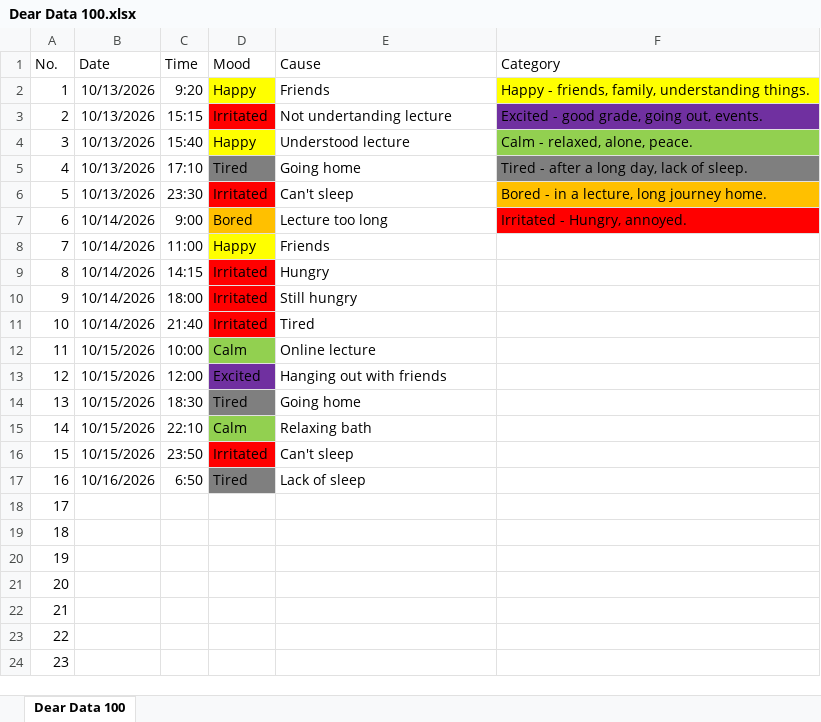
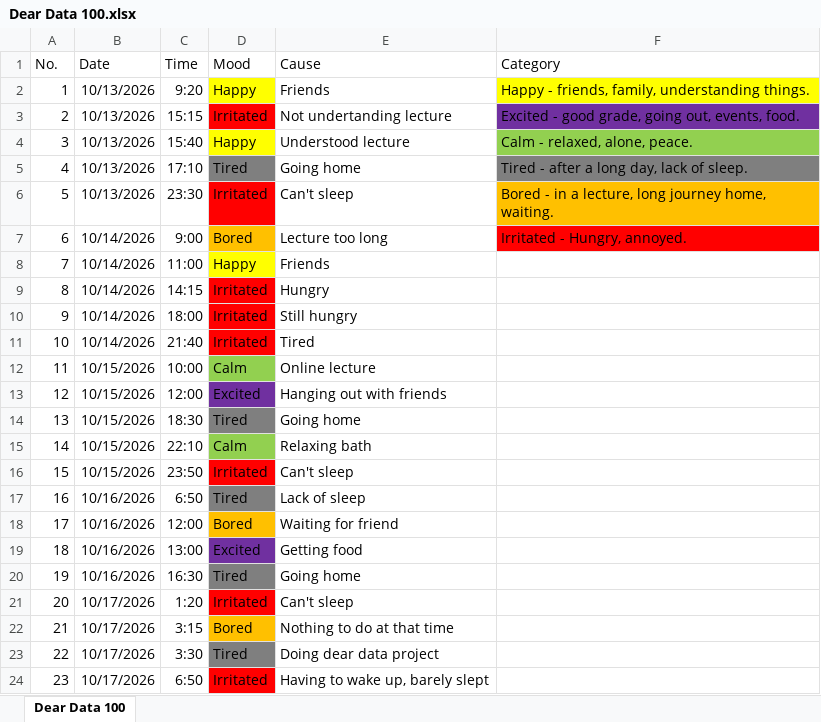
Before and after one commit to nooramtul98/dear-data, an Excel workbook: Dear Data 100.xlsx, sheet Dear Data 100, drawn as a sheet; only a part is shown; values as stored, in another font and other column widths than the file's, no borders; the diff covers the shown part only; the diff names each change by its address in the sheet, - before the commit and + after, or states it on an @@ line.

Commit message:
Update Dear Data 100.xlsx

```diff
--- a/Dear Data 100.xlsx (sheet Dear Data 100)
+++ b/Dear Data 100.xlsx (sheet Dear Data 100)
-F3 (Category): Excited - good grade, going out, events.
+F3 (Category): Excited - good grade, going out, events, food.
-F6 (Category): Bored - in a lecture, long journey home.
+F6 (Category): Bored - in a lecture, long journey home, waiting.
-B18:B20 (Date): (empty)
+B18:B20 (Date): 10/16/2026
-C18 (Time): (empty)
+C18 (Time): 12:00
-D18 (Mood): (empty)
+D18 (Mood): Bored
-D18 fill: none
+D18 fill: #FFC000
-E18 (Cause): (empty)
+E18 (Cause): Waiting for friend
-C19 (Time): (empty)
+C19 (Time): 13:00
-D19 (Mood): (empty)
+D19 (Mood): Excited
-D19 fill: none
+D19 fill: #7030A0
-E19 (Cause): (empty)
+E19 (Cause): Getting food
-C20 (Time): (empty)
+C20 (Time): 16:30
-D20 (Mood): (empty)
+D20 (Mood): Tired
-D20 fill: none
+D20 fill: #7F7F7F
-E20 (Cause): (empty)
+E20 (Cause): Going home
-B21:B24 (Date): (empty)
+B21:B24 (Date): 10/17/2026
-C21 (Time): (empty)
+C21 (Time): 1:20
-D21 (Mood): (empty)
+D21 (Mood): Irritated
-D21 fill: none
+D21 fill: #FF0000
-E21 (Cause): (empty)
+E21 (Cause): Can't sleep
-C22 (Time): (empty)
+C22 (Time): 3:15
-D22 (Mood): (empty)
+D22 (Mood): Bored
-D22 fill: none
+D22 fill: #FFC000
-E22 (Cause): (empty)
+E22 (Cause): Nothing to do at that time
-C23 (Time): (empty)
+C23 (Time): 3:30
-D23 (Mood): (empty)
+D23 (Mood): Tired
-D23 fill: none
+D23 fill: #7F7F7F
-E23 (Cause): (empty)
+E23 (Cause): Doing dear data project
-C24 (Time): (empty)
+C24 (Time): 6:50
-D24 (Mood): (empty)
+D24 (Mood): Irritated
-D24 fill: none
+D24 fill: #FF0000
-E24 (Cause): (empty)
+E24 (Cause): Having to wake up, barely slept
```
Also changed, not shown: 13 edited cells and cell formats elsewhere in this sheet.
